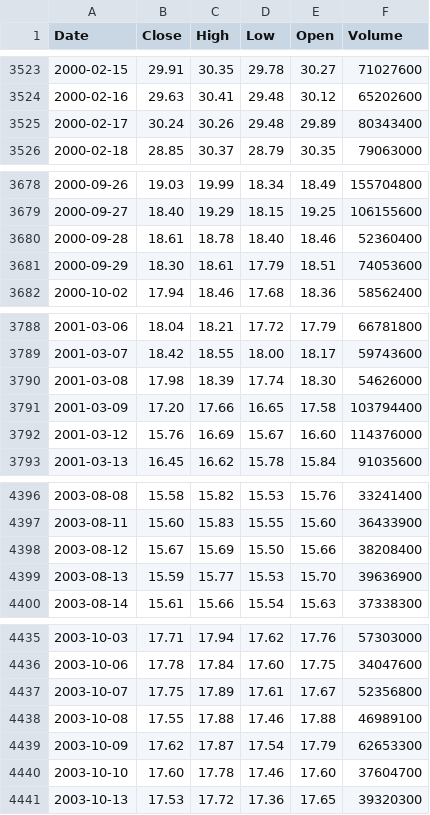
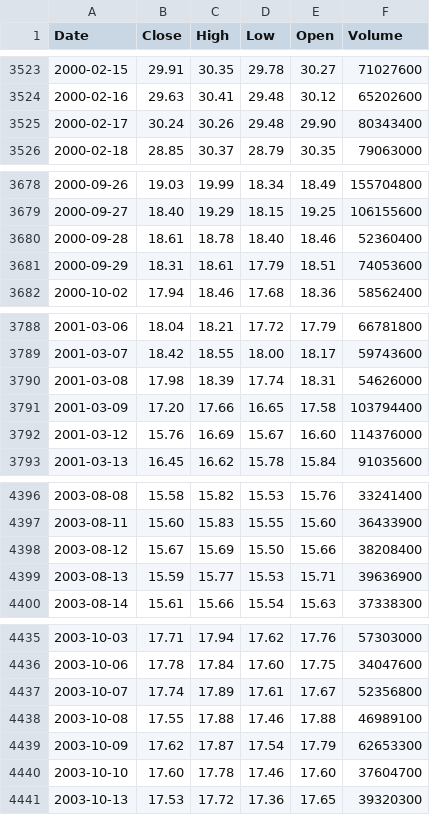
Before and after one commit to deraficionado-gif/stocks, a CSV file: data/msft_stock.csv, drawn as a sheet; only a part is shown, gaps mark what is left out; the diff covers the shown part only.

```diff
--- a/data/msft_stock.csv
+++ b/data/msft_stock.csv
@@ -3524,3 +3524,3 @@ Date,Close,High,Low,Open,Volume
 2000-02-16,29.63,30.41,29.48,30.12,65202600
-2000-02-17,30.24,30.26,29.48,29.89,80343400
+2000-02-17,30.24,30.26,29.48,29.90,80343400
 2000-02-18,28.85,30.37,28.79,30.35,79063000
@@ -3680,3 +3680,3 @@ Date,Close,High,Low,Open,Volume
 2000-09-28,18.61,18.78,18.40,18.46,52360400
-2000-09-29,18.30,18.61,17.79,18.51,74053600
+2000-09-29,18.31,18.61,17.79,18.51,74053600
 2000-10-02,17.94,18.46,17.68,18.36,58562400
@@ -3789,3 +3789,3 @@ Date,Close,High,Low,Open,Volume
 2001-03-07,18.42,18.55,18.00,18.17,59743600
-2001-03-08,17.98,18.39,17.74,18.30,54626000
+2001-03-08,17.98,18.39,17.74,18.31,54626000
 2001-03-09,17.20,17.66,16.65,17.58,103794400
@@ -4398,3 +4398,3 @@ Date,Close,High,Low,Open,Volume
 2003-08-12,15.67,15.69,15.50,15.66,38208400
-2003-08-13,15.59,15.77,15.53,15.70,39636900
+2003-08-13,15.59,15.77,15.53,15.71,39636900
 2003-08-14,15.61,15.66,15.54,15.63,37338300
@@ -4436,3 +4436,3 @@ Date,Close,High,Low,Open,Volume
 2003-10-06,17.78,17.84,17.60,17.75,34047600
-2003-10-07,17.75,17.89,17.61,17.67,52356800
+2003-10-07,17.74,17.89,17.61,17.67,52356800
 2003-10-08,17.55,17.88,17.46,17.88,46989100
```
Also changed, not shown: 28 edited cells elsewhere in this file, data/aapl_stock.csv.
